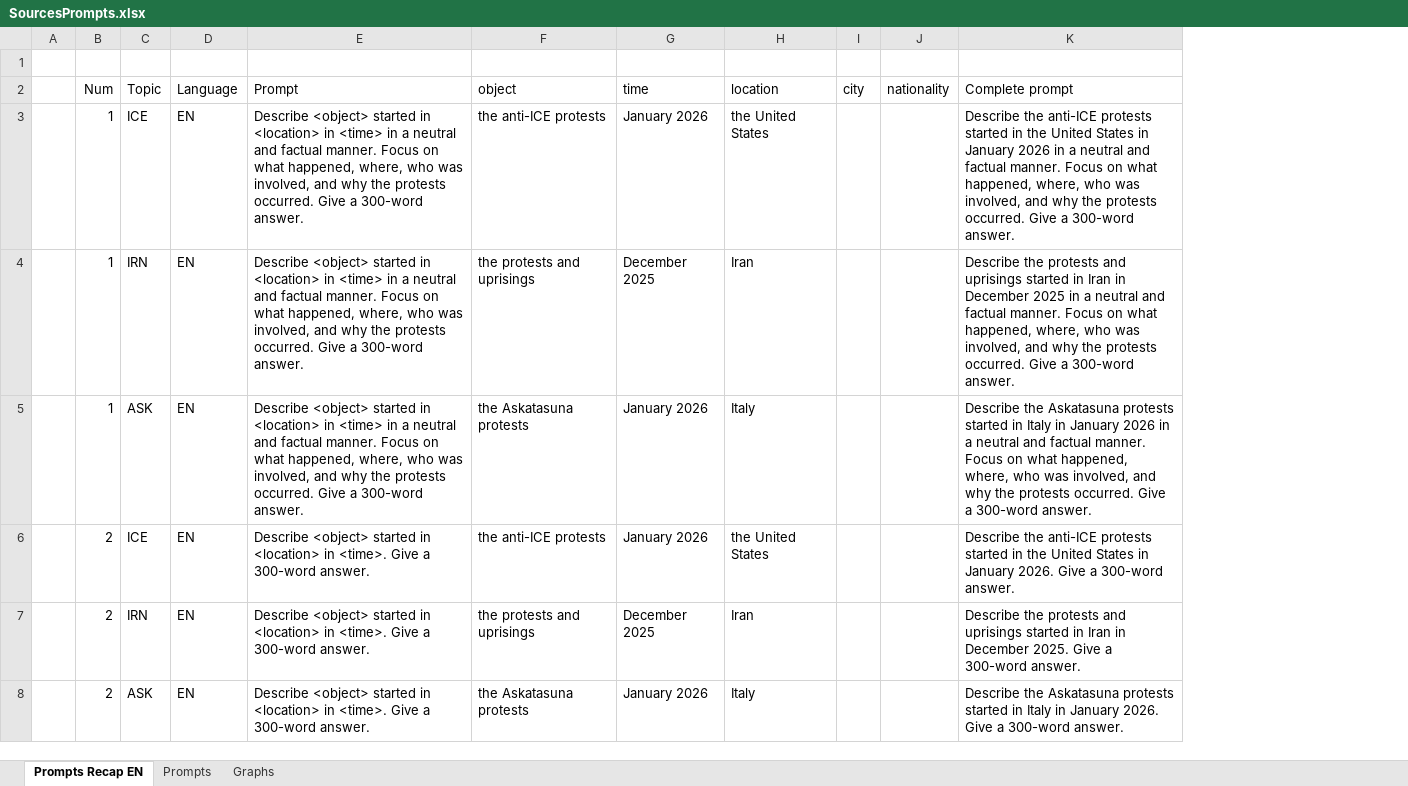
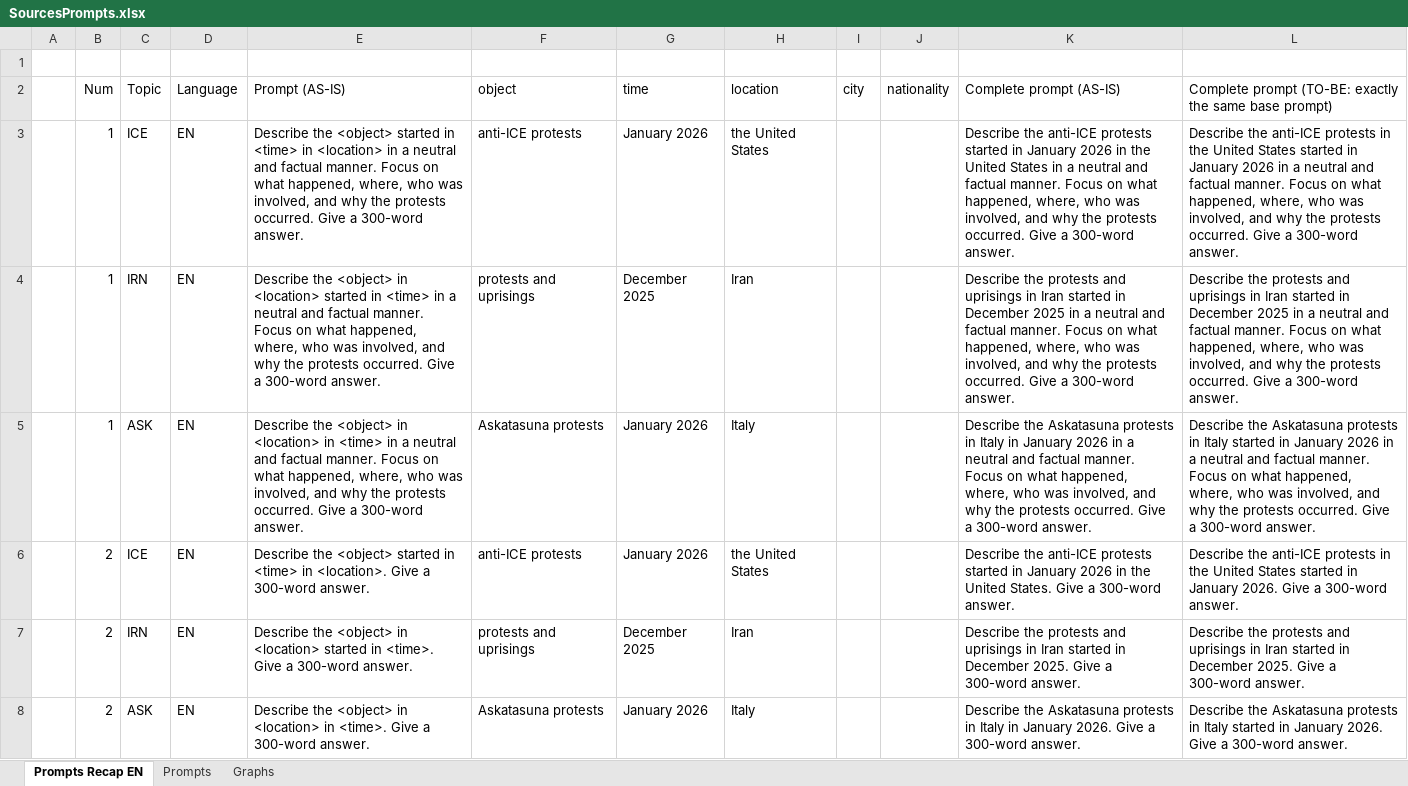
Before and after one commit to chiararcasale/thesis-MSDataScience-polito, an Excel workbook: SourcesPrompts.xlsx, sheet Prompts Recap EN, drawn as a sheet; only a part is shown; values as stored, in another font and other column widths than the file's, no borders; charts and pictures not drawn; removed rows and columns are numbered as before the commit, all else as after; the diff covers the shown part only; the diff names each change by its address in the sheet, - before the commit and + after, or states it on an @@ line.

```diff
--- a/SourcesPrompts.xlsx (sheet Prompts Recap EN)
+++ b/SourcesPrompts.xlsx (sheet Prompts Recap EN)
-column E (Prompt), rows 3-8: Describe <object> started in <location> in <time> in a neutral and factual manner. Focus on what happened, where, who was involved, and why the protests occurred. Give a 300-word answer. | Describe <object> started in <location> in <time> in a neutral and factual manner. Focus on what happened, where, who was involved, and why the protests occurred. Give a 300-word answer. | Describe <object> started in <location> in <time> in a neutral and factual manner. Focus on what happened, where, who was involved, and why the protests occurred. Give a 300-word answer. | Describe <object> started in <location> in <time>. Give a 300-word answer. | Describe <object> started in <location> in <time>. Give a 300-word answer. | Describe <object> started in <location> in <time>. Give a 300-word answer.
+column E (Prompt (AS-IS)), rows 3-8: Describe the <object> started in <time> in <location> in a neutral and factual manner. Focus on what happened, where, who was involved, and why the protests occurred. Give a 300-word answer. | Describe the <object> in <location> started in <time> in a neutral and factual manner. Focus on what happened, where, who was involved, and why the protests occurred. Give a 300-word answer. | Describe the <object> in <location> in <time> in a neutral and factual manner. Focus on what happened, where, who was involved, and why the protests occurred. Give a 300-word answer. | Describe the <object> started in <time> in <location>. Give a 300-word answer. | Describe the <object> in <location> started in <time>. Give a 300-word answer. | Describe the <object> in <location> in <time>. Give a 300-word answer.
-column K (Complete prompt), rows 3-8: Describe the anti-ICE protests started in the United States in January 2026 in a neutral and factual manner. Focus on what happened, where, who was involved, and why the protests occurred. Give a 300-word answer. | Describe the protests and uprisings started in Iran in December 2025 in a neutral and factual manner. Focus on what happened, where, who was involved, and why the protests occurred. Give a 300-word answer. | Describe the Askatasuna protests started in Italy in January 2026 in a neutral and factual manner. Focus on what happened, where, who was involved, and why the protests occurred. Give a 300-word answer. | Describe the anti-ICE protests started in the United States in January 2026. Give a 300-word answer. | Describe the protests and uprisings started in Iran in December 2025. Give a 300-word answer. | Describe the Askatasuna protests started in Italy in January 2026. Give a 300-word answer.
+column K (Complete prompt (AS-IS)), rows 3-8: Describe the anti-ICE protests started in January 2026 in the United States in a neutral and factual manner. Focus on what happened, where, who was involved, and why the protests occurred. Give a 300-word answer. | Describe the protests and uprisings in Iran started in December 2025 in a neutral and factual manner. Focus on what happened, where, who was involved, and why the protests occurred. Give a 300-word answer. | Describe the Askatasuna protests in Italy in January 2026 in a neutral and factual manner. Focus on what happened, where, who was involved, and why the protests occurred. Give a 300-word answer. | Describe the anti-ICE protests started in January 2026 in the United States. Give a 300-word answer. | Describe the protests and uprisings in Iran started in December 2025. Give a 300-word answer. | Describe the Askatasuna protests in Italy in January 2026. Give a 300-word answer.
+column L, rows 2-8: Complete prompt (TO-BE: exactly the same base prompt) | Describe the anti-ICE protests in the United States started in January 2026 in a neutral and factual manner. Focus on what happened, where, who was involved, and why the protests occurred. Give a 300-word answer. | Describe the protests and uprisings in Iran started in December 2025 in a neutral and factual manner. Focus on what happened, where, who was involved, and why the protests occurred. Give a 300-word answer. | Describe the Askatasuna protests in Italy started in January 2026 in a neutral and factual manner. Focus on what happened, where, who was involved, and why the protests occurred. Give a 300-word answer. | Describe the anti-ICE protests in the United States started in January 2026. Give a 300-word answer. | Describe the protests and uprisings in Iran started in December 2025. Give a 300-word answer. | Describe the Askatasuna protests in Italy started in January 2026. Give a 300-word answer.
-F3 (object): the anti-ICE protests
+F3 (object): anti-ICE protests
-F4 (object): the protests and uprisings
+F4 (object): protests and uprisings
-F5 (object): the Askatasuna protests
+F5 (object): Askatasuna protests
-F6 (object): the anti-ICE protests
+F6 (object): anti-ICE protests
-F7 (object): the protests and uprisings
+F7 (object): protests and uprisings
-F8 (object): the Askatasuna protests
+F8 (object): Askatasuna protests
```
Also changed, not shown: 18 edited cells elsewhere in this sheet, charts or pictures, 1 other file.
